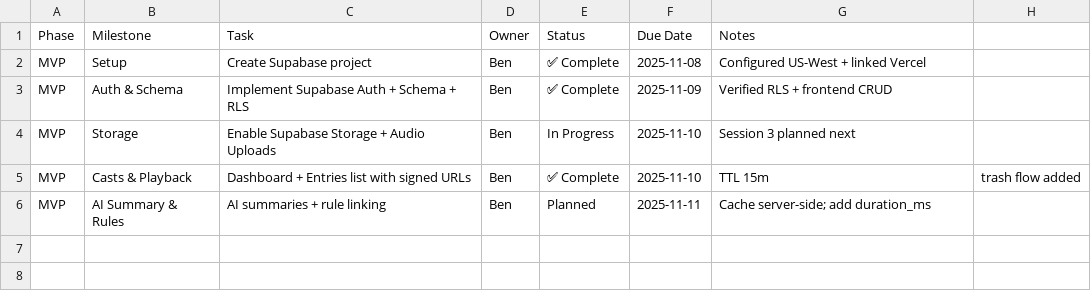
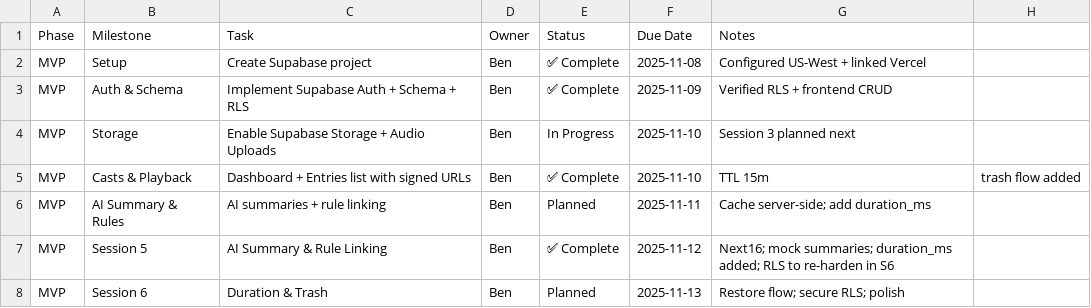
Before and after one commit to bjf2016/legacyloop, a CSV file: 01_Project_Plan/LegacyLoop_ProjectPlan_v1.csv, drawn as a sheet; the diff names each change by its address in the sheet, - before the commit and + after, or states it on an @@ line.

Commit message:
sync: session 6 close-out + docs + continuation

```diff
--- a/01_Project_Plan/LegacyLoop_ProjectPlan_v1.csv
+++ b/01_Project_Plan/LegacyLoop_ProjectPlan_v1.csv
+row 7: MVP | Session 5 | AI Summary & Rule Linking | Ben | ✅ Complete | 2025-11-12 | Next16; mock summaries; duration_ms added; RLS to re-harden in S6
+row 8: MVP | Session 6 | Duration & Trash | Ben | Planned | 2025-11-13 | Restore flow; secure RLS; polish
```
Also changed, not shown: 9 other files.
